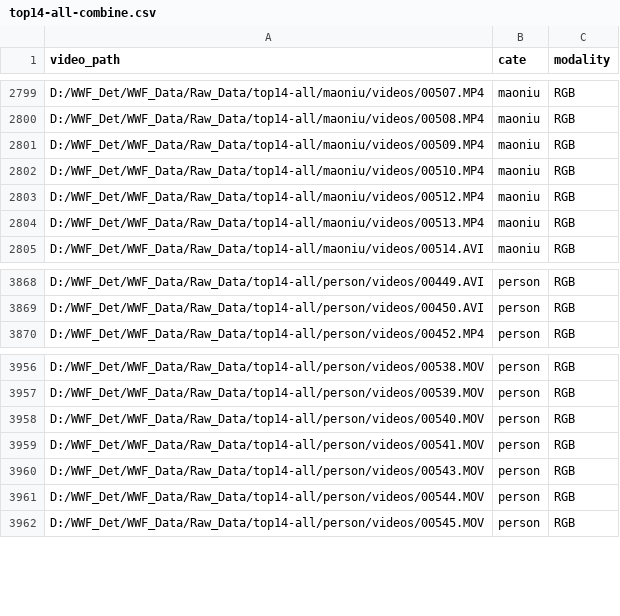
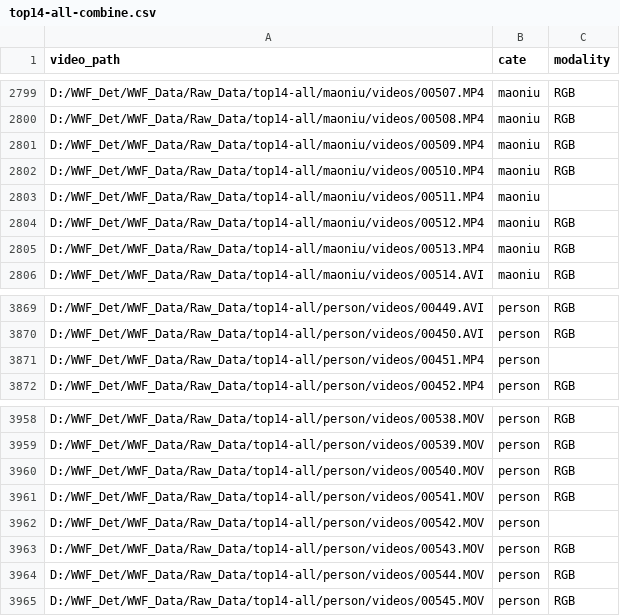
Before and after one commit to luoyizhi516/Tencent_WWF, a CSV file: Raw_data_stat/top14-all/top14-all-combine.csv, drawn as a sheet; only a part is shown, gaps mark what is left out.

```diff
--- a/Raw_data_stat/top14-all/top14-all-combine.csv
+++ b/Raw_data_stat/top14-all/top14-all-combine.csv
@@ -2802,2 +2802,3 @@ D:/WWF_Det/WWF_Data/Raw_Data/top14-all/maoniu/videos/00509.MP4,maoniu,RGB
 D:/WWF_Det/WWF_Data/Raw_Data/top14-all/maoniu/videos/00510.MP4,maoniu,RGB
+D:/WWF_Det/WWF_Data/Raw_Data/top14-all/maoniu/videos/00511.MP4,maoniu,
 D:/WWF_Det/WWF_Data/Raw_Data/top14-all/maoniu/videos/00512.MP4,maoniu,RGB
@@ -3869,2 +3870,3 @@ D:/WWF_Det/WWF_Data/Raw_Data/top14-all/person/videos/00449.AVI,person,RGB
 D:/WWF_Det/WWF_Data/Raw_Data/top14-all/person/videos/00450.AVI,person,RGB
+D:/WWF_Det/WWF_Data/Raw_Data/top14-all/person/videos/00451.MP4,person,
 D:/WWF_Det/WWF_Data/Raw_Data/top14-all/person/videos/00452.MP4,person,RGB
@@ -3959,2 +3961,3 @@ D:/WWF_Det/WWF_Data/Raw_Data/top14-all/person/videos/00540.MOV,person,RGB
 D:/WWF_Det/WWF_Data/Raw_Data/top14-all/person/videos/00541.MOV,person,RGB
+D:/WWF_Det/WWF_Data/Raw_Data/top14-all/person/videos/00542.MOV,person,
 D:/WWF_Det/WWF_Data/Raw_Data/top14-all/person/videos/00543.MOV,person,RGB
```
Also changed, not shown: 1 other file.
